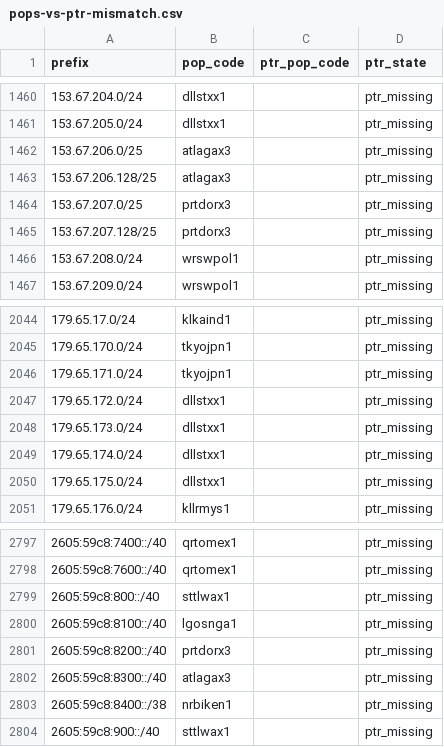
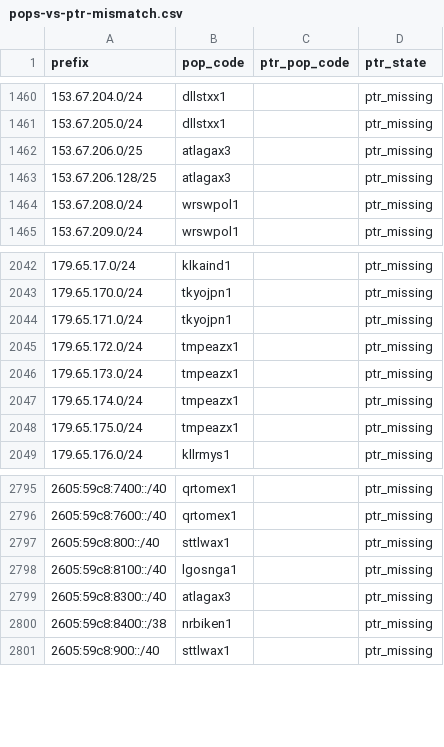
Before and after one commit to ipanalytics/Sat-geoip, a CSV file: outputs/pops-vs-ptr-mismatch.csv, drawn as a sheet; only a part is shown, gaps mark what is left out.

```diff
--- a/outputs/pops-vs-ptr-mismatch.csv
+++ b/outputs/pops-vs-ptr-mismatch.csv
@@ -1463,4 +1463,2 @@ prefix,pop_code,ptr_pop_code,ptr_state
 153.67.206.128/25,atlagax3,,ptr_missing
-153.67.207.0/25,prtdorx3,,ptr_missing
-153.67.207.128/25,prtdorx3,,ptr_missing
 153.67.208.0/24,wrswpol1,,ptr_missing
@@ -2046,6 +2044,6 @@ prefix,pop_code,ptr_pop_code,ptr_state
 179.65.171.0/24,tkyojpn1,,ptr_missing
-179.65.172.0/24,dllstxx1,,ptr_missing
-179.65.173.0/24,dllstxx1,,ptr_missing
-179.65.174.0/24,dllstxx1,,ptr_missing
-179.65.175.0/24,dllstxx1,,ptr_missing
+179.65.172.0/24,tmpeazx1,,ptr_missing
+179.65.173.0/24,tmpeazx1,,ptr_missing
+179.65.174.0/24,tmpeazx1,,ptr_missing
+179.65.175.0/24,tmpeazx1,,ptr_missing
 179.65.176.0/24,kllrmys1,,ptr_missing
@@ -2800,3 +2798,2 @@ prefix,pop_code,ptr_pop_code,ptr_state
 2605:59c8:8100::/40,lgosnga1,,ptr_missing
-2605:59c8:8200::/40,prtdorx3,,ptr_missing
 2605:59c8:8300::/40,atlagax3,,ptr_missing
```
Also changed, not shown: outputs/prefix-changes.csv, outputs/starlink-geoip-vs-bgp.csv, 10 other files.
